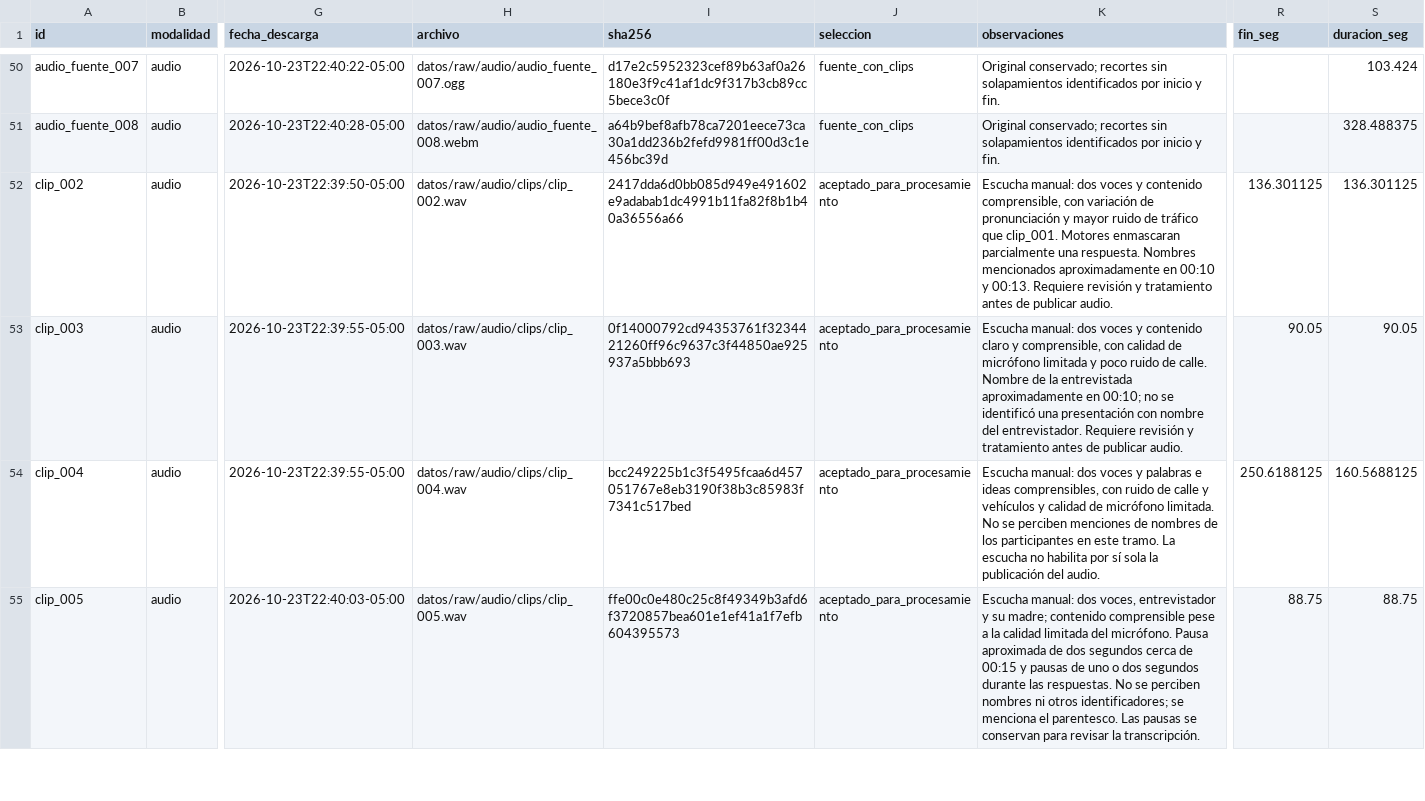
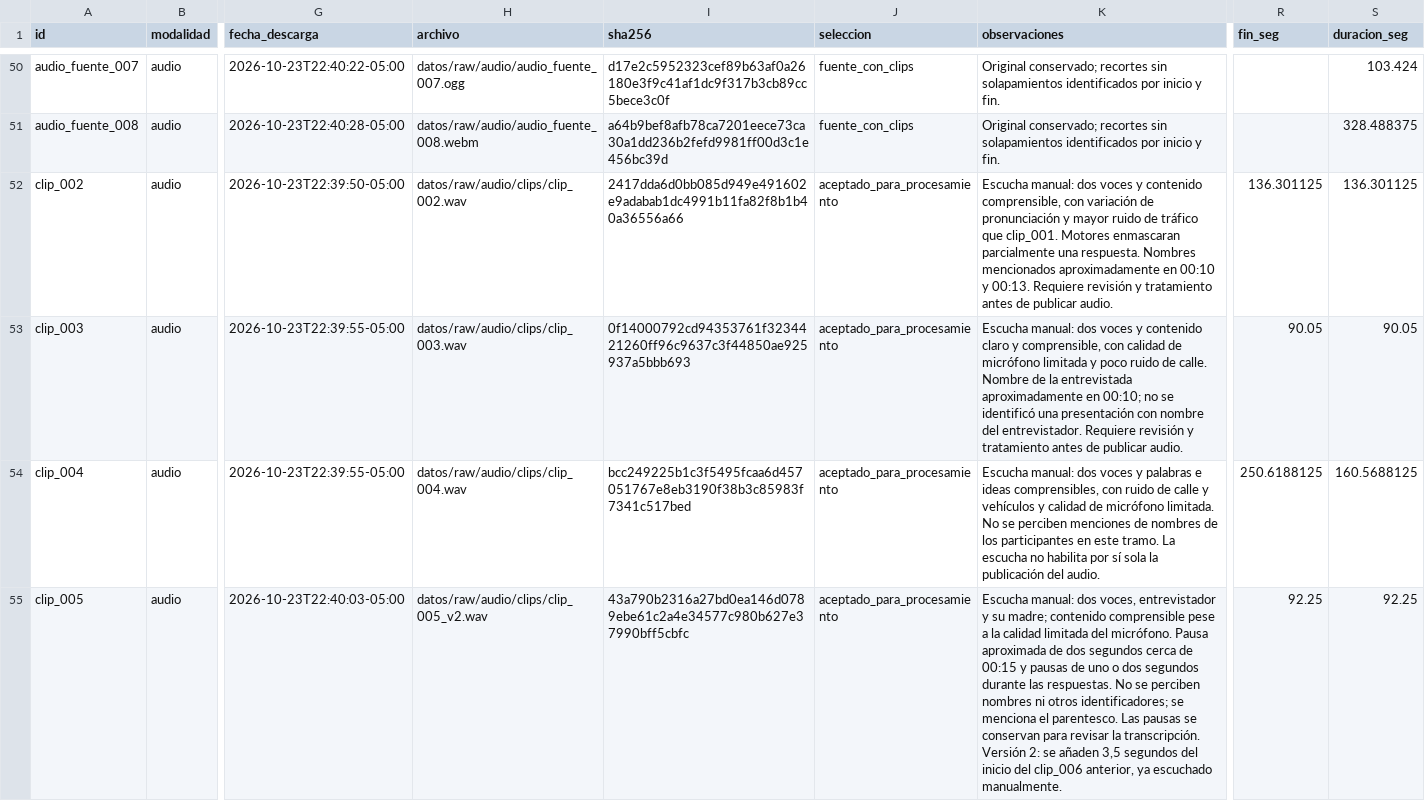
Before and after one commit to bocchienjoyer/python_intermedio, a CSV file: tarea_2/datos/fuentes.csv, drawn as a sheet; only a part is shown, gaps mark what is left out; the diff covers the shown part only; the diff names each change by its address in the sheet, - before the commit and + after, or states it on an @@ line.

Commit message:
data: ajustar límites del sexto clip con marcas manuales

```diff
--- a/tarea_2/datos/fuentes.csv
+++ b/tarea_2/datos/fuentes.csv
-H55 (archivo): datos/raw/audio/clips/clip_005.wav
+H55 (archivo): datos/raw/audio/clips/clip_005_v2.wav
-I55 (sha256): ffe00c0e480c25c8f49349b3afd6f3720857bea601e1ef41a1f7efb604395573
+I55 (sha256): 43a790b2316a27bd0ea146d0789ebe61c2a4e34577c980b627e37990bff5cbfc
-K55 (observaciones): …la transcripción.
+K55 (observaciones): …la transcripción. Versión 2: se añaden 3,5 segundos del inicio del clip_006 anterior, ya escuchado manualmente.
-R55 (fin_seg): 88.75
+R55 (fin_seg): 92.25
-S55 (duracion_seg): 88.75
+S55 (duracion_seg): 92.25
```
Also changed, not shown: 11 edited cells elsewhere in this file, tarea_2/datos/transcripciones.csv, 1 other file.
